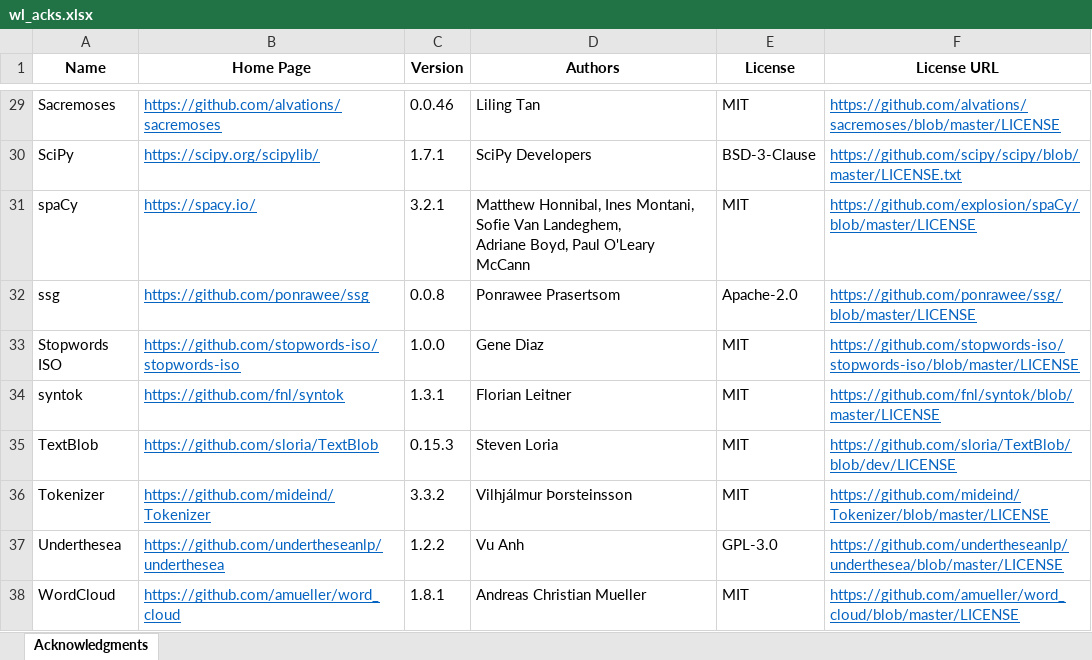
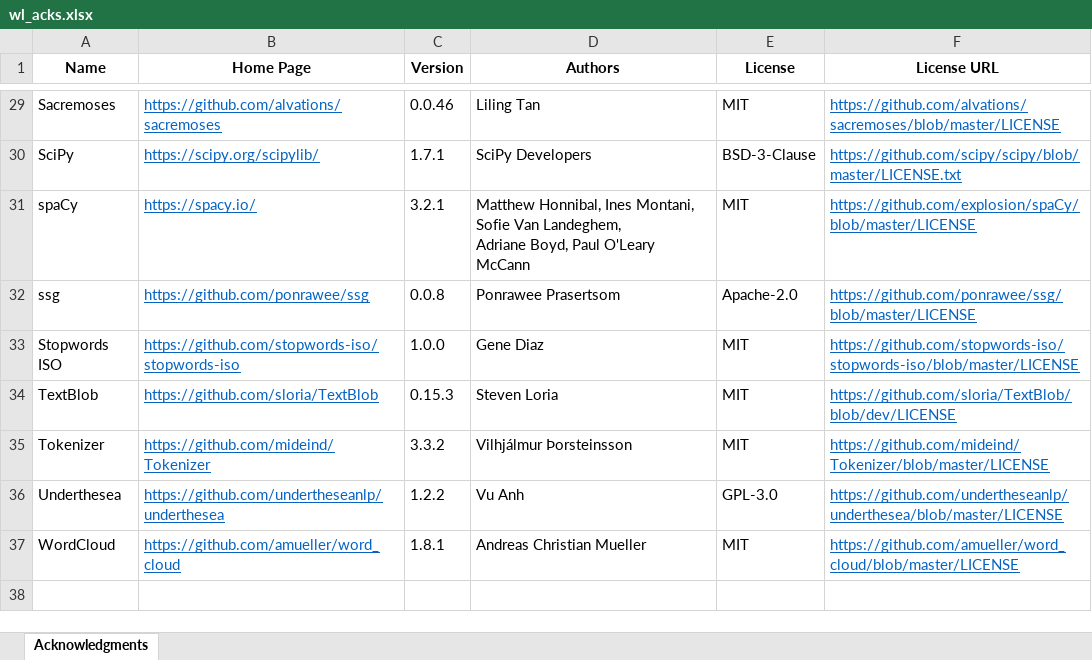
Before and after one commit to tanloong/Wordless, an Excel workbook: src/wl_acks.xlsx, sheet Acknowledgments, drawn as a sheet; only a part is shown, gaps mark what is left out; values as stored, in another font and other column widths than the file's, no borders; the diff names each change by its address in the sheet, - before the commit and + after, or states it on an @@ line.

Commit message:
Dependencies: Remove syntok; Utils: Remove syntok's sentence segmenter and word tokenizer

```diff
--- a/src/wl_acks.xlsx (sheet Acknowledgments)
+++ b/src/wl_acks.xlsx (sheet Acknowledgments)
-row 34: syntok | https://github.com/fnl/syntok | 1.3.1 | Florian Leitner | MIT | https://github.com/fnl/syntok/blob/master/LICENSE
```
Also changed, not shown: 8 other files.
